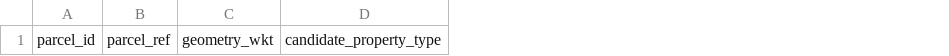
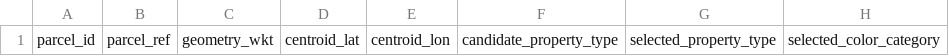
Before and after one commit to cagdascagdas100/chat_gpt_clone_1, a CSV file: docs/chatgpt_status/distance_property_types/inputs/distance_property_types_source_candidates.csv, drawn as a sheet; only a part is shown; the diff names each change by its address in the sheet, - before the commit and + after, or states it on an @@ line.

Commit message:
Align DPT source candidate schema with batch runner

```diff
--- a/docs/chatgpt_status/distance_property_types/inputs/distance_property_types_source_candidates.csv
+++ b/docs/chatgpt_status/distance_property_types/inputs/distance_property_types_source_candidates.csv
+column D, row 1: centroid_lat
+column E, row 1: centroid_lon
+column G, row 1: selected_property_type
+column H, row 1: selected_color_category
```
